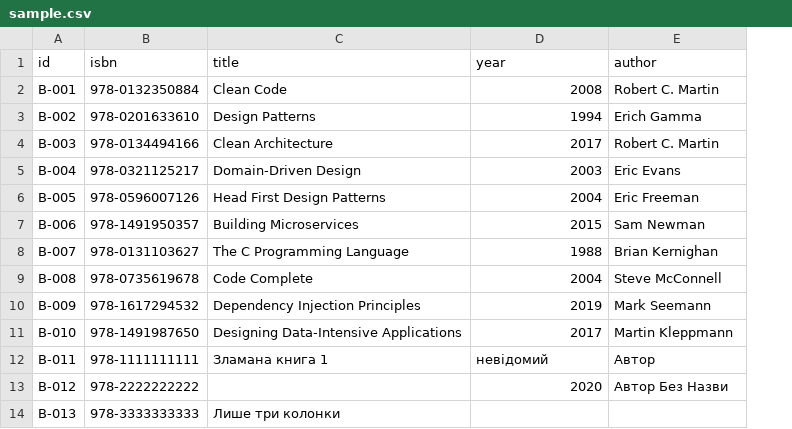
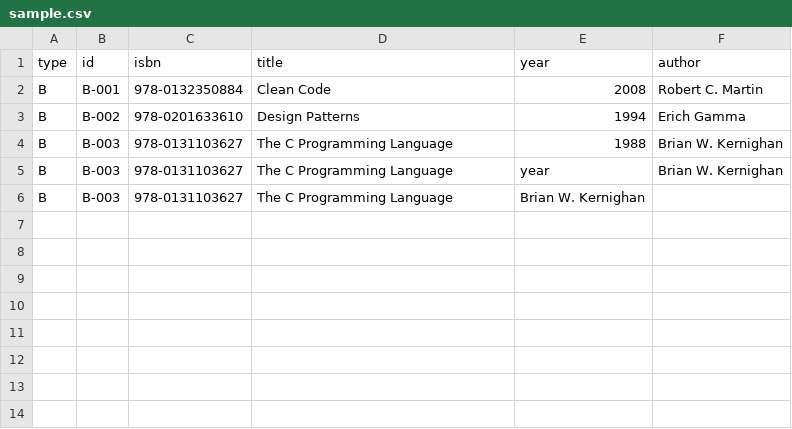
Before and after one commit to ZORROlll/CrossApp, a CSV file: data/sample.csv, drawn as a sheet; removed rows and columns are numbered as before the commit, all else as after; the diff names each change by its address in the sheet, - before the commit and + after, or states it on an @@ line.

Commit message:
lab04: доменна модель, інваріанти сутностей BookCopy і Loan, domain service та оновлення README

```diff
--- a/data/sample.csv
+++ b/data/sample.csv
+column A (type), rows 2-4: all B
-row 4: B-003 | 978-0134494166 | Clean Architecture | 2017 | Robert C. Martin
-row 5: B-004 | 978-0321125217 | Domain-Driven Design | 2003 | Eric Evans
-row 6: B-005 | 978-0596007126 | Head First Design Patterns | 2004 | Eric Freeman
-row 7: B-006 | 978-1491950357 | Building Microservices | 2015 | Sam Newman
-B4 (id): B-007
+B4 (id): B-003
-F4 (author): Brian Kernighan
+F4 (author): Brian W. Kernighan
-row 9: B-008 | 978-0735619678 | Code Complete | 2004 | Steve McConnell
-row 10: B-009 | 978-1617294532 | Dependency Injection Principles | 2019 | Mark Seemann
-row 11: B-010 | 978-1491987650 | Designing Data-Intensive Applications | 2017 | Martin Kleppmann
-row 12: B-011 | 978-1111111111 | Зламана книга 1 | невідомий | Автор
-row 13: B-012 | 978-2222222222 |  | 2020 | Автор Без Назви
-row 14: B-013 | 978-3333333333 | Лише три колонки
+row 5: B | B-003 | 978-0131103627 | The C Programming Language | year | Brian W. Kernighan
+row 6: B | B-003 | 978-0131103627 | The C Programming Language | Brian W. Kernighan
```
Also changed, not shown: data/mixed.csv, 10 other files.
